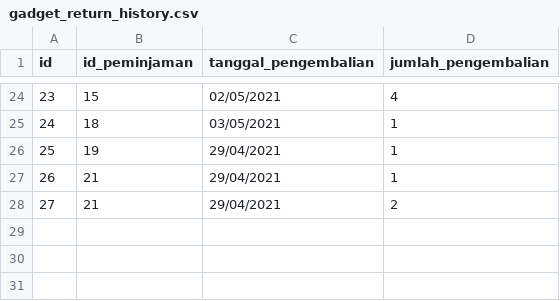
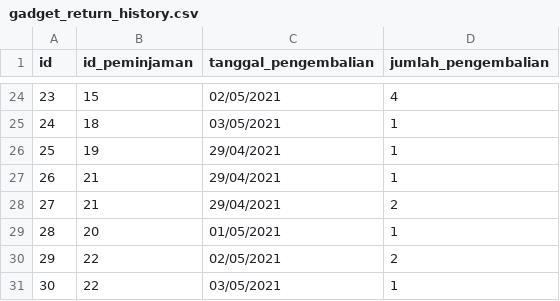
Before and after one commit to clumsyyyy/TubesDaspro, a CSV file: data/gadget_return_history.csv, drawn as a sheet; only a part is shown, gaps mark what is left out.

```diff
--- a/data/gadget_return_history.csv
+++ b/data/gadget_return_history.csv
@@ -28 +28,4 @@ id;id_peminjaman;tanggal_pengembalian;jumlah_pengembalian
 27;21;29/04/2021;2
+28;20;01/05/2021;1
+29;22;02/05/2021;2
+30;22;03/05/2021;1
```
Also changed, not shown: data/consumable_history.csv, data/consumables.csv, 2 other files.
